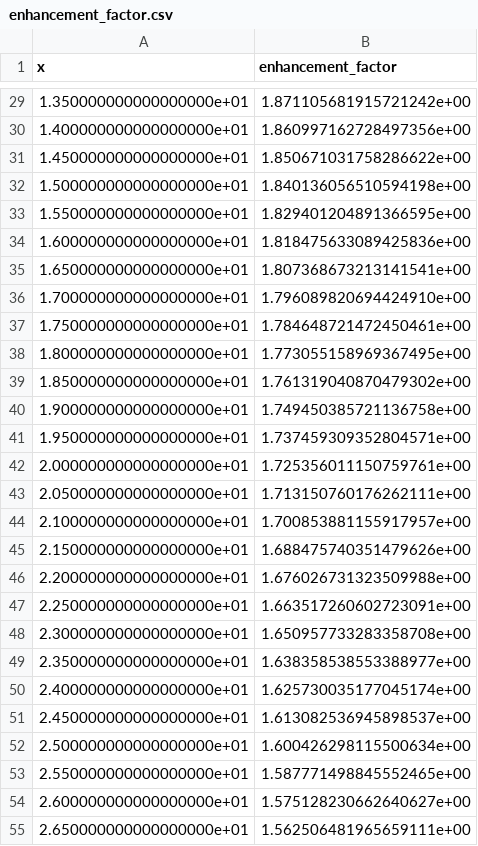
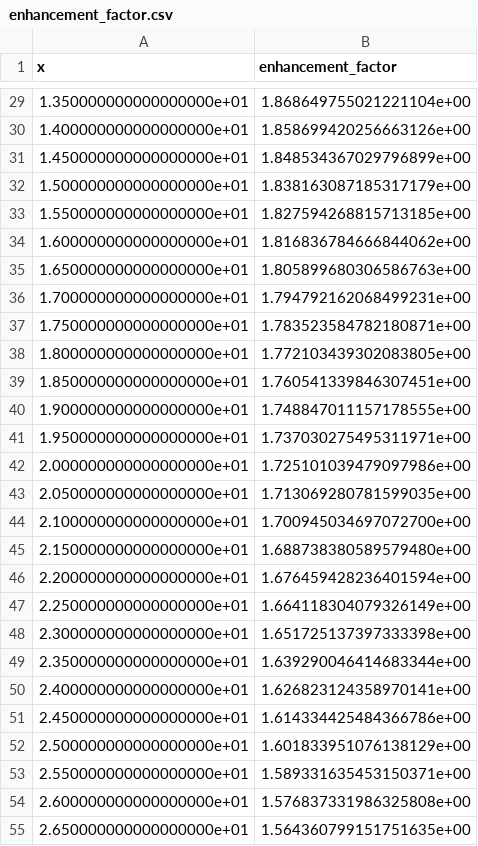
Before and after one commit to Becker-11/nbts, a CSV file: sim_output/sim_t48.0_T120/data/enhancement_factor.csv, drawn as a sheet; only a part is shown, gaps mark what is left out; the diff covers the shown part only.

```diff
--- a/sim_output/sim_t48.0_T120/data/enhancement_factor.csv
+++ b/sim_output/sim_t48.0_T120/data/enhancement_factor.csv
@@ -29,27 +29,27 @@ x,enhancement_factor
-1.350000000000000000e+01,1.871105681915721242e+00
-1.400000000000000000e+01,1.860997162728497356e+00
-1.450000000000000000e+01,1.850671031758286622e+00
-1.500000000000000000e+01,1.840136056510594198e+00
-1.550000000000000000e+01,1.829401204891366595e+00
-1.600000000000000000e+01,1.818475633089425836e+00
-1.650000000000000000e+01,1.807368673213141541e+00
-1.700000000000000000e+01,1.796089820694424910e+00
-1.750000000000000000e+01,1.784648721472450461e+00
-1.800000000000000000e+01,1.773055158969367495e+00
-1.850000000000000000e+01,1.761319040870479302e+00
-1.900000000000000000e+01,1.749450385721136758e+00
-1.950000000000000000e+01,1.737459309352804571e+00
-2.000000000000000000e+01,1.725356011150759761e+00
-2.050000000000000000e+01,1.713150760176262111e+00
-2.100000000000000000e+01,1.700853881155917957e+00
-2.150000000000000000e+01,1.688475740351479626e+00
-2.200000000000000000e+01,1.676026731323509988e+00
-2.250000000000000000e+01,1.663517260602723091e+00
-2.300000000000000000e+01,1.650957733283358708e+00
-2.350000000000000000e+01,1.638358538553388977e+00
-2.400000000000000000e+01,1.625730035177045174e+00
-2.450000000000000000e+01,1.613082536945898537e+00
-2.500000000000000000e+01,1.600426298115500634e+00
-2.550000000000000000e+01,1.587771498845552465e+00
-2.600000000000000000e+01,1.575128230662640627e+00
-2.650000000000000000e+01,1.562506481965659111e+00
+1.350000000000000000e+01,1.868649755021221104e+00
+1.400000000000000000e+01,1.858699420256663126e+00
+1.450000000000000000e+01,1.848534367029796899e+00
+1.500000000000000000e+01,1.838163087185317179e+00
+1.550000000000000000e+01,1.827594268815713185e+00
+1.600000000000000000e+01,1.816836784666844062e+00
+1.650000000000000000e+01,1.805899680306586763e+00
+1.700000000000000000e+01,1.794792162068499231e+00
+1.750000000000000000e+01,1.783523584782180871e+00
+1.800000000000000000e+01,1.772103439302083805e+00
+1.850000000000000000e+01,1.760541339846307451e+00
+1.900000000000000000e+01,1.748847011157178555e+00
+1.950000000000000000e+01,1.737030275495311971e+00
+2.000000000000000000e+01,1.725101039479097986e+00
+2.050000000000000000e+01,1.713069280781599035e+00
+2.100000000000000000e+01,1.700945034697072700e+00
+2.150000000000000000e+01,1.688738380589579480e+00
+2.200000000000000000e+01,1.676459428236401594e+00
+2.250000000000000000e+01,1.664118304079326149e+00
+2.300000000000000000e+01,1.651725137397333398e+00
+2.350000000000000000e+01,1.639290046414683344e+00
+2.400000000000000000e+01,1.626823124358970141e+00
+2.450000000000000000e+01,1.614334425484366786e+00
+2.500000000000000000e+01,1.601833951076138129e+00
+2.550000000000000000e+01,1.589331635453150371e+00
+2.600000000000000000e+01,1.576837331986325808e+00
+2.650000000000000000e+01,1.564360799151751635e+00
```
Also changed, not shown: 113 edited cells elsewhere in this file, sim_output/sim_t48.0_T120/data/current_density.csv, sim_output/sim_t48.0_T120/data/current_density_corrected.csv, 14 other files.
